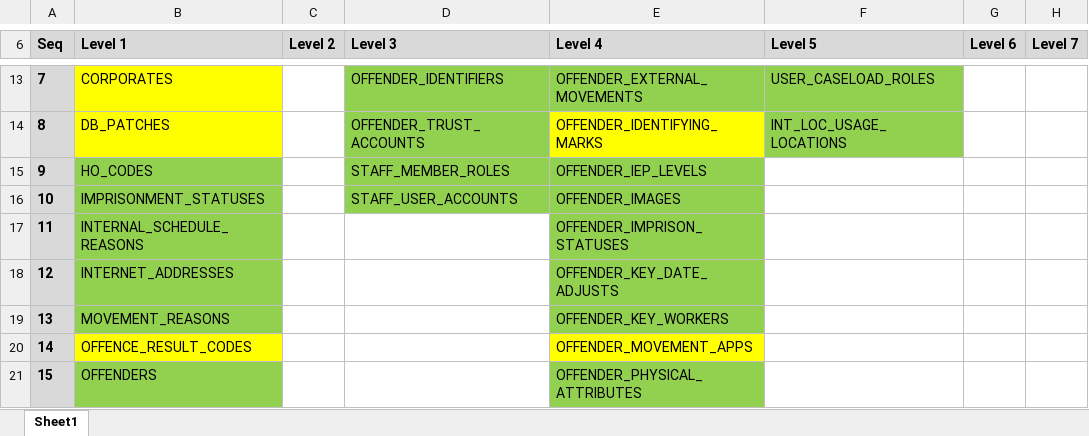
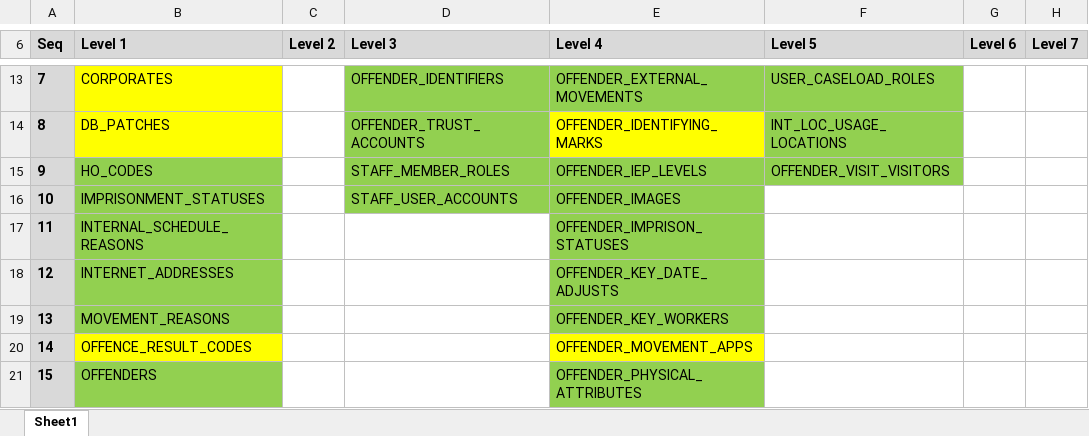
Before and after one commit to ministryofjustice/prison-api, an Excel workbook: mobile-web/src/main/resources/db/migration/nomis/data/nomis_data_hierarchy.xlsx, sheet Sheet1, drawn as a sheet; only a part is shown, gaps mark what is left out; values as stored, in another font and other column widths than the file's, no borders; the diff names each change by its address in the sheet, - before the commit and + after, or states it on an @@ line.

Commit message:
Last visit - add extra field data:
Who the lead visitor was and their relation to the prisoner.
If the visit was attended or not
If the visit was canceled what the reason was

```diff
--- a/mobile-web/src/main/resources/db/migration/nomis/data/nomis_data_hierarchy.xlsx (sheet Sheet1)
+++ b/mobile-web/src/main/resources/db/migration/nomis/data/nomis_data_hierarchy.xlsx (sheet Sheet1)
-F15 (Level 5): (empty)
+F15 (Level 5): OFFENDER_VISIT_VISITORS
-F15 fill: none
+F15 fill: #92D050
```
Also changed, not shown: 21 other files.
